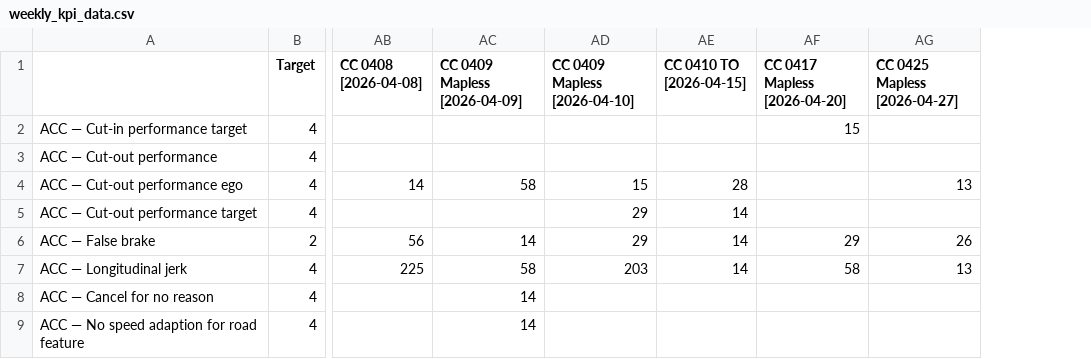
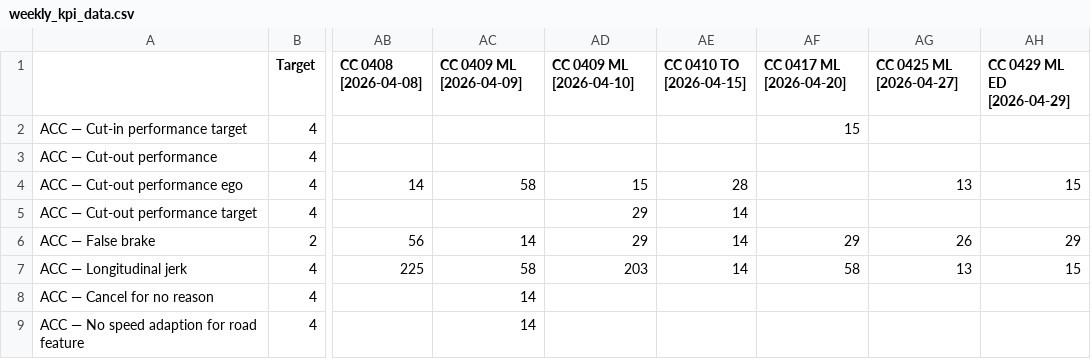
Before and after one commit to Lynoit/lynoit.github.io, a CSV file: weekly_kpi_data.csv, drawn as a sheet; only a part is shown, gaps mark what is left out; the diff names each change by its address in the sheet, - before the commit and + after, or states it on an @@ line.

Commit message:
Update weekly_kpi_data.csv

```diff
--- a/weekly_kpi_data.csv
+++ b/weekly_kpi_data.csv
+column AH (CC 0429 ML ED [2026-04-29]), rows 4-7: 15 |  | 29 | 15
-AC1: CC 0409 Mapless [2026-04-09]
+AC1: CC 0409 ML [2026-04-09]
-AD1: CC 0409 Mapless [2026-04-10]
+AD1: CC 0409 ML [2026-04-10]
-AF1: CC 0417 Mapless [2026-04-20]
+AF1: CC 0417 ML [2026-04-20]
-AG1: CC 0425 Mapless [2026-04-27]
+AG1: CC 0425 ML [2026-04-27]
```
